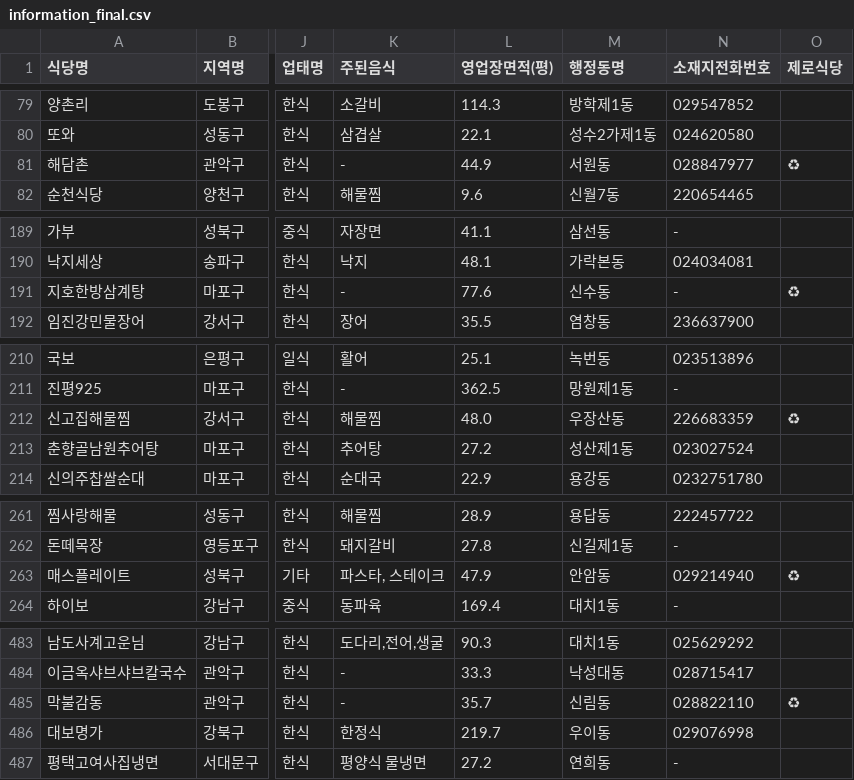
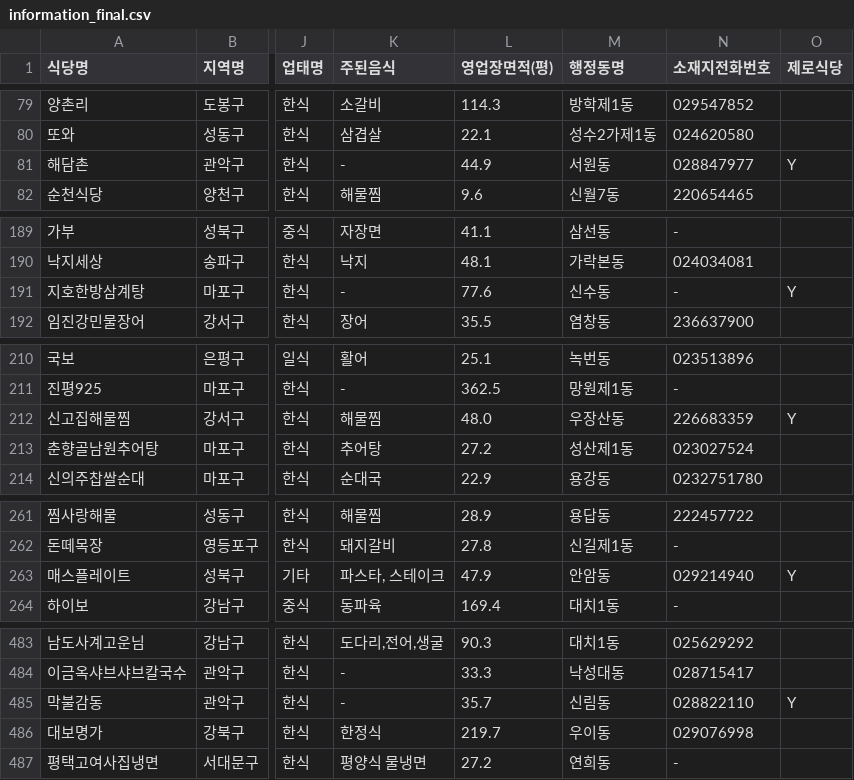
Before and after one commit to yoojeongg/python-programming, a CSV file: backend/information_final.csv, drawn as a sheet; only a part is shown, gaps mark what is left out; the diff covers the shown part only; the diff names each change by its address in the sheet, - before the commit and + after, or states it on an @@ line.

```diff
--- a/backend/information_final.csv
+++ b/backend/information_final.csv
-O81 (제로식당): ♻
+O81 (제로식당): Y
-O191 (제로식당): ♻
+O191 (제로식당): Y
-O212 (제로식당): ♻
+O212 (제로식당): Y
-O263 (제로식당): ♻
+O263 (제로식당): Y
-O485 (제로식당): ♻
+O485 (제로식당): Y
```
Also changed, not shown: 6 edited cells elsewhere in this file, information_final.csv, 17 other files.
